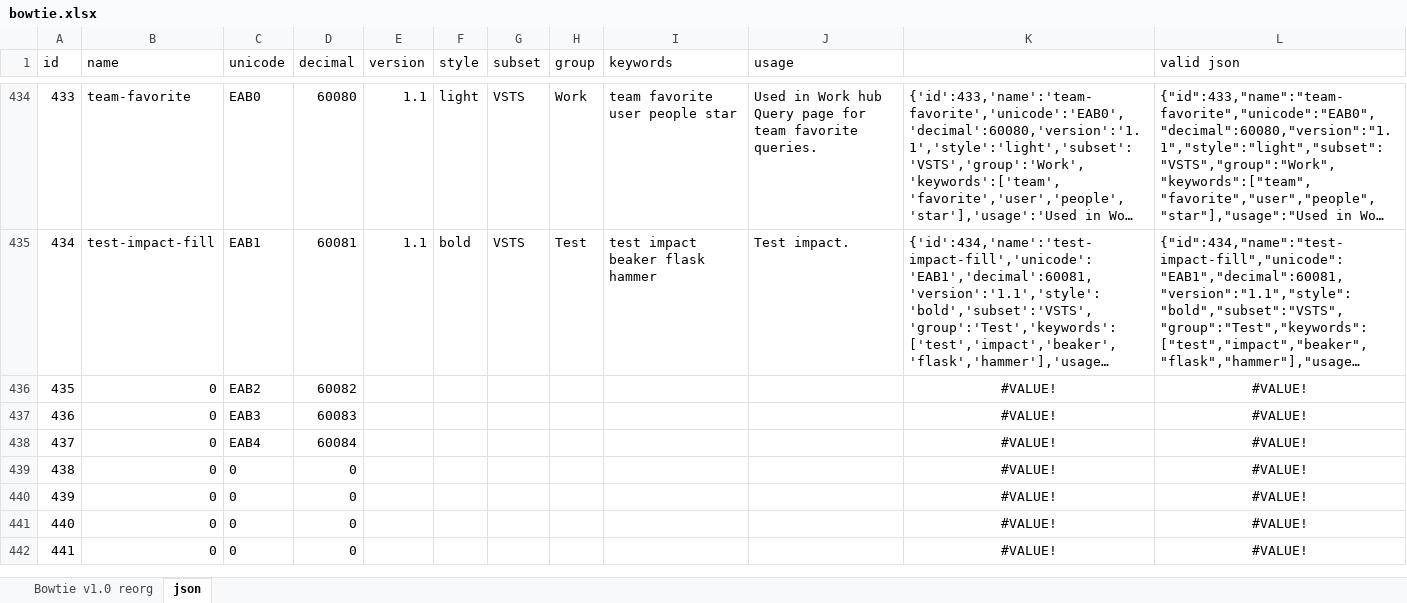
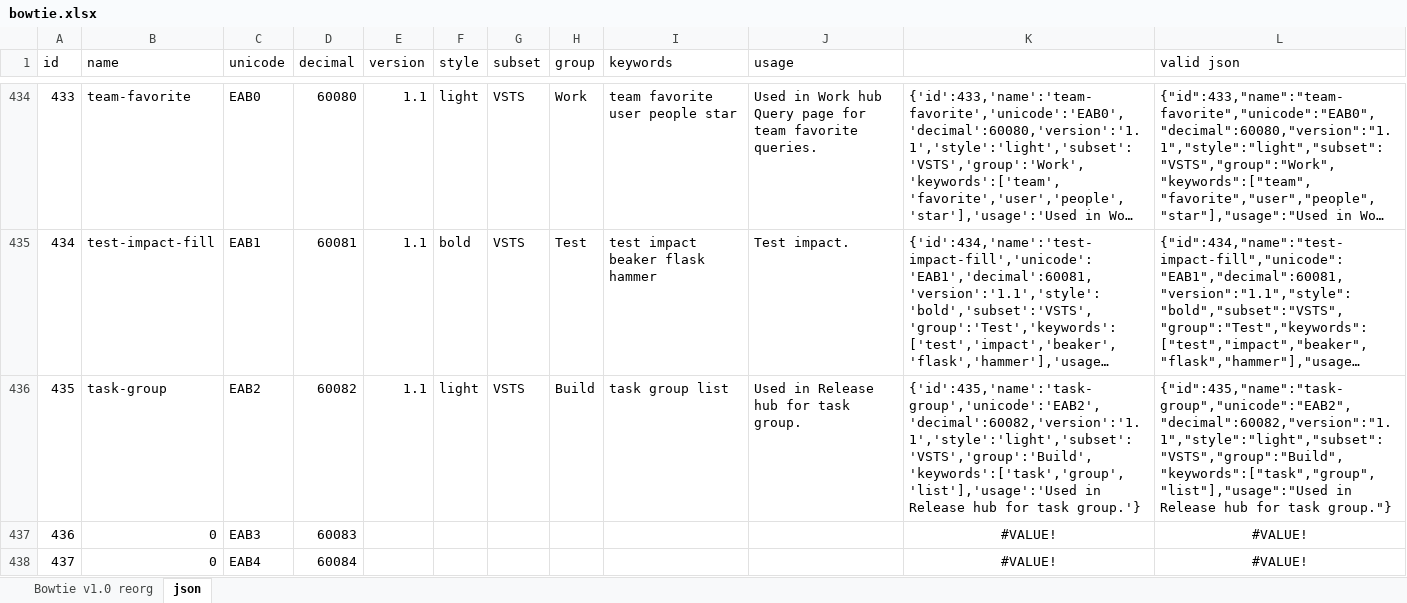
Before and after one commit to chryw/vsfi, an Excel workbook: source/bowtie.xlsx, sheet json, drawn as a sheet; only a part is shown, gaps mark what is left out; the shorter side is filled out with more unchanged rows; long unchanged cells end in …; values as stored, in another font and other column widths than the file's, no borders; the diff names each change by its address in the sheet, - before the commit and + after, or states it on an @@ line.

Commit message:
added task-group icon

```diff
--- a/source/bowtie.xlsx (sheet json)
+++ b/source/bowtie.xlsx (sheet json)
-B436 (name): 0
+B436 (name): task-group
-E436 (version): (empty)
+E436 (version): 1.1
-F436 (style): (empty)
+F436 (style): light
-G436 (subset): (empty)
+G436 (subset): VSTS
-H436 (group): (empty)
+H436 (group): Build
-I436 (keywords): (empty)
+I436 (keywords): task group list
-J436 (usage): (empty)
+J436 (usage): Used in Release hub for task group.
-K436: #VALUE!
+K436: {'id':435,'name':'task-group','unicode':'EAB2','decimal':60082,'version':'1.1','style':'light','subset':'VSTS','group':'Build','keywords':['task','group','list'],'usage':'Used in Release hub for task group.'}
-K436:L436 alignment: center
+K436:L436 alignment: left
-L436 (valid json): #VALUE!
+L436 (valid json): {"id":435,"name":"task-group","unicode":"EAB2","decimal":60082,"version":"1.1","style":"light","subset":"VSTS","group":"Build","keywords":["task","group","list"],"usage":"Used in Release hub for task group."}
```
Also changed, not shown: charts or pictures, 9 other files.
